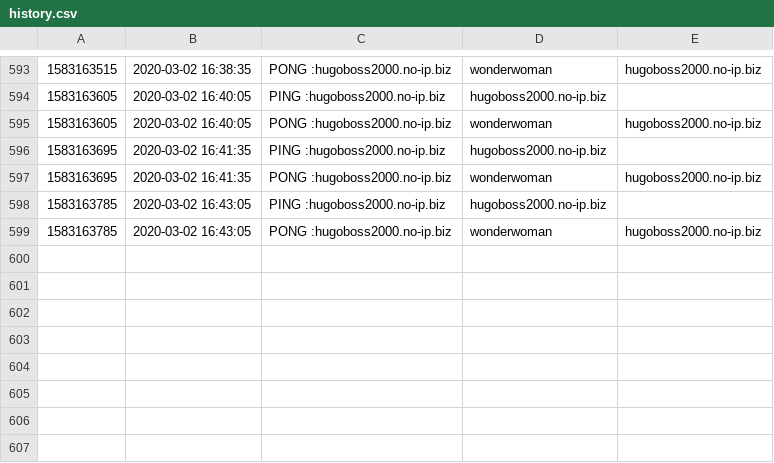
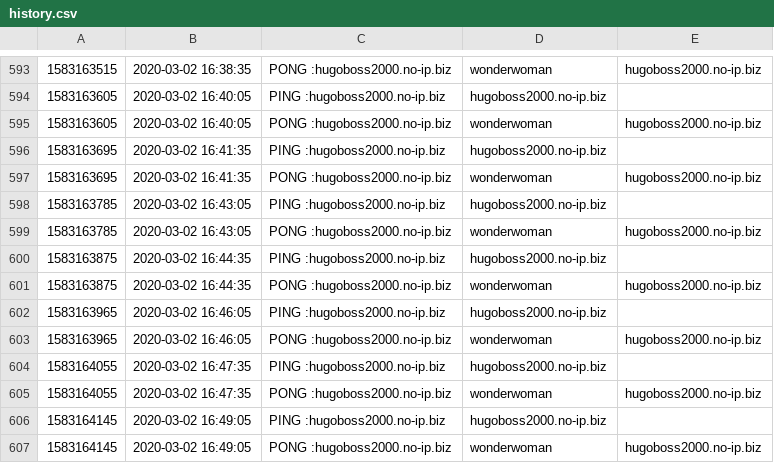
Before and after one commit to githubuser2000/Future-Dice-2000, a CSV file: history.csv, drawn as a sheet; only a part is shown, gaps mark what is left out.

```diff
--- a/history.csv
+++ b/history.csv
@@ -599 +599,9 @@
 1583163785|2020-03-02 16:43:05|PONG :hugoboss2000.no-ip.biz|wonderwoman|hugoboss2000.no-ip.biz
+1583163875|2020-03-02 16:44:35|PING :hugoboss2000.no-ip.biz|hugoboss2000.no-ip.biz|
+1583163875|2020-03-02 16:44:35|PONG :hugoboss2000.no-ip.biz|wonderwoman|hugoboss2000.no-ip.biz
+1583163965|2020-03-02 16:46:05|PING :hugoboss2000.no-ip.biz|hugoboss2000.no-ip.biz|
+1583163965|2020-03-02 16:46:05|PONG :hugoboss2000.no-ip.biz|wonderwoman|hugoboss2000.no-ip.biz
+1583164055|2020-03-02 16:47:35|PING :hugoboss2000.no-ip.biz|hugoboss2000.no-ip.biz|
+1583164055|2020-03-02 16:47:35|PONG :hugoboss2000.no-ip.biz|wonderwoman|hugoboss2000.no-ip.biz
+1583164145|2020-03-02 16:49:05|PING :hugoboss2000.no-ip.biz|hugoboss2000.no-ip.biz|
+1583164145|2020-03-02 16:49:05|PONG :hugoboss2000.no-ip.biz|wonderwoman|hugoboss2000.no-ip.biz
```
Also changed, not shown: 2 other files.
